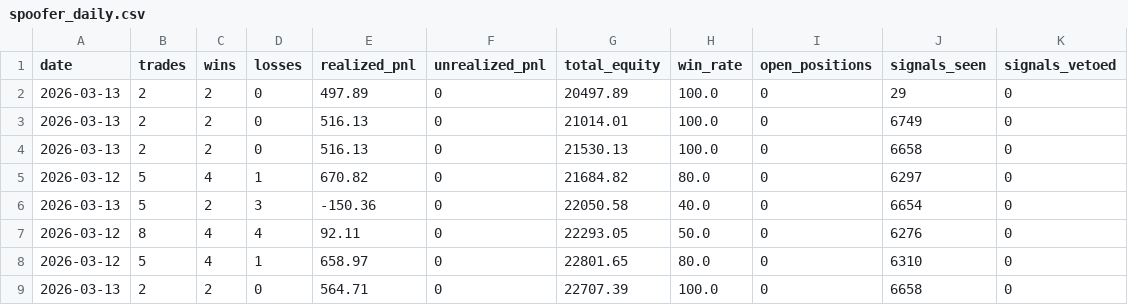
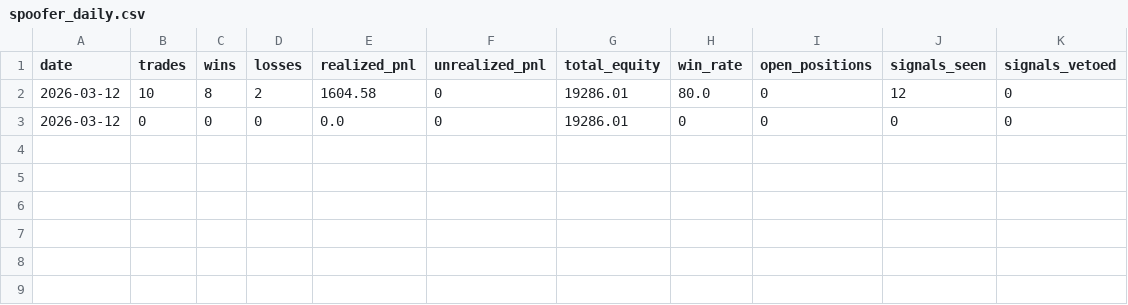
Before and after one commit to abdulhasif/Advance-Trading-Model, a CSV file: spoofer_logs/spoofer_daily.csv, drawn as a sheet.

```diff
--- a/spoofer_logs/spoofer_daily.csv
+++ b/spoofer_logs/spoofer_daily.csv
@@ -1,9 +1,3 @@
 date,trades,wins,losses,realized_pnl,unrealized_pnl,total_equity,win_rate,open_positions,signals_seen,signals_vetoed
-2026-03-13,2,2,0,497.89,0,20497.89,100.0,0,29,0
-2026-03-13,2,2,0,516.13,0,21014.01,100.0,0,6749,0
-2026-03-13,2,2,0,516.13,0,21530.13,100.0,0,6658,0
-2026-03-12,5,4,1,670.82,0,21684.82,80.0,0,6297,0
-2026-03-13,5,2,3,-150.36,0,22050.58,40.0,0,6654,0
-2026-03-12,8,4,4,92.11,0,22293.05,50.0,0,6276,0
-2026-03-12,5,4,1,658.97,0,22801.65,80.0,0,6310,0
-2026-03-13,2,2,0,564.71,0,22707.39,100.0,0,6658,0
+2026-03-12,10,8,2,1604.58,0,19286.01,80.0,0,12,0
+2026-03-12,0,0,0,0.0,0,19286.01,0,0,0,0
```
Also changed, not shown: 22 other files.
